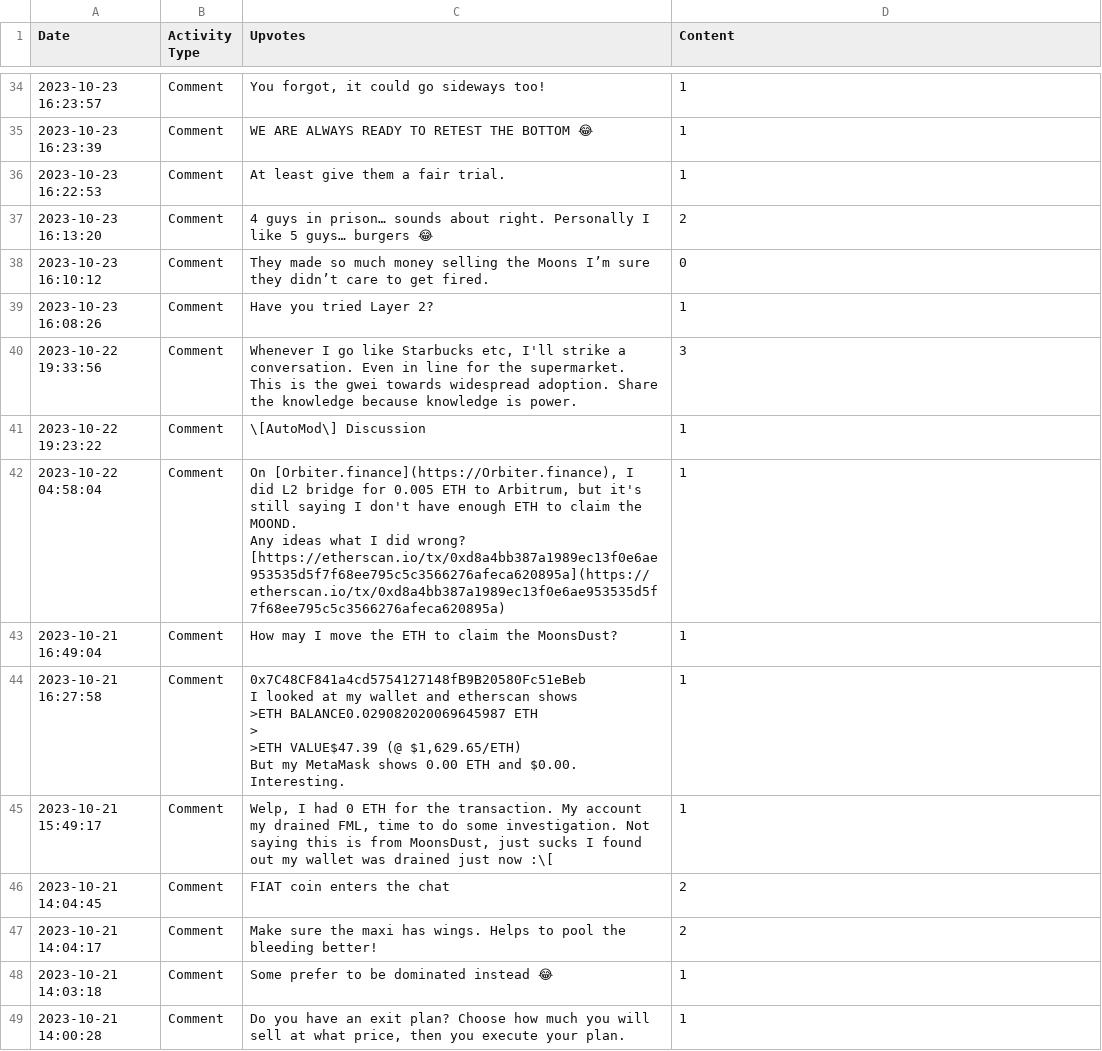
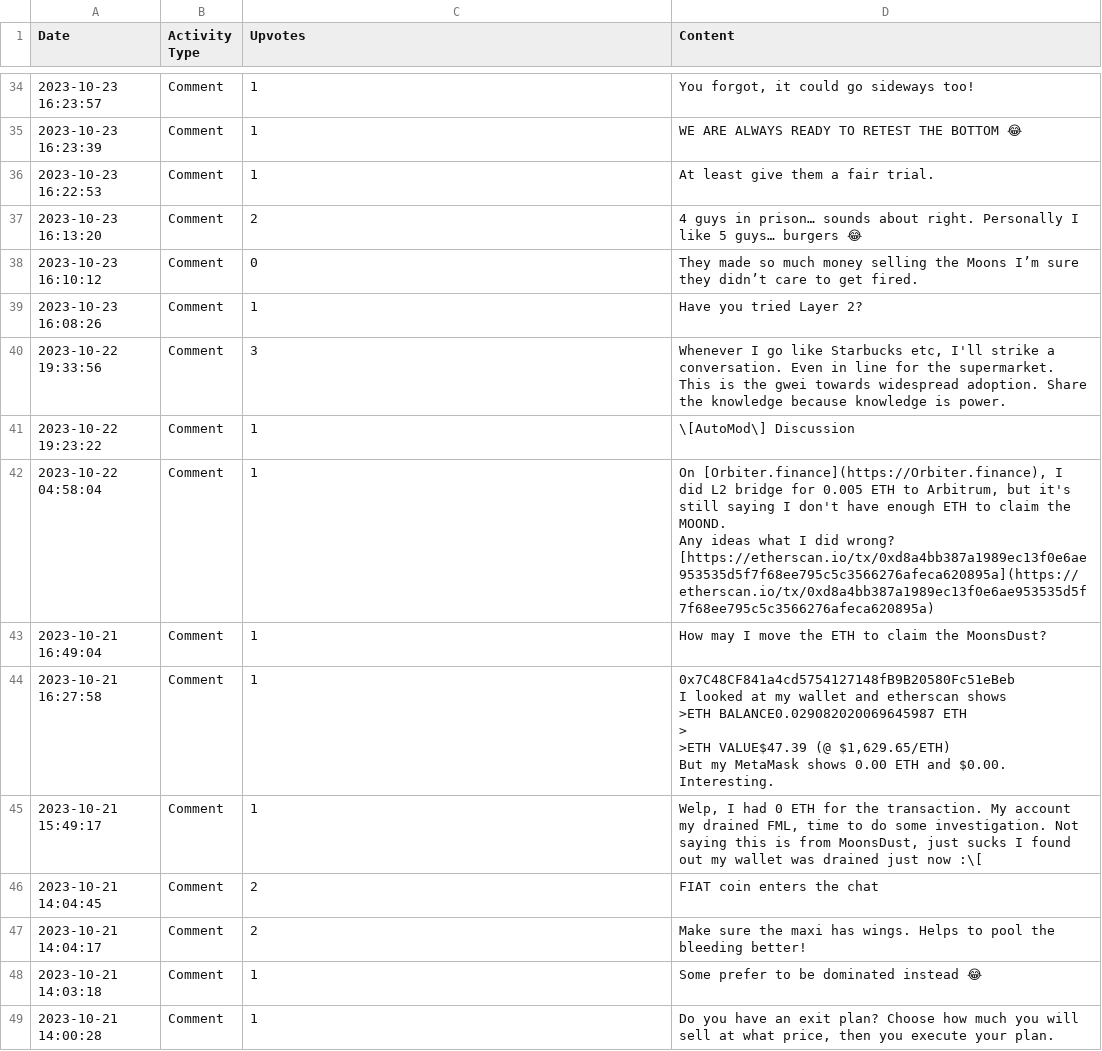
Before and after one commit to Defiboydonut/activity_csv, a CSV file: data/bzzking_activity.csv, drawn as a sheet; only a part is shown, gaps mark what is left out; ↵ is a line break in a cell; the diff covers the shown part only; the diff names each change by its address in the sheet, - before the commit and + after, or states it on an @@ line.

```diff
--- a/data/bzzking_activity.csv
+++ b/data/bzzking_activity.csv
-C34 (Upvotes): You forgot, it could go sideways too!
+C34 (Upvotes): 1
-D34 (Content): 1
+D34 (Content): You forgot, it could go sideways too!
-C35 (Upvotes): WE ARE ALWAYS READY TO RETEST THE BOTTOM 😂
+C35 (Upvotes): 1
-D35 (Content): 1
+D35 (Content): WE ARE ALWAYS READY TO RETEST THE BOTTOM 😂
-C36 (Upvotes): At least give them a fair trial.
+C36 (Upvotes): 1
-D36 (Content): 1
+D36 (Content): At least give them a fair trial.
-C37 (Upvotes): 4 guys in prison… sounds about right. Personally I like 5 guys… burgers 😂
+C37 (Upvotes): 2
-D37 (Content): 2
+D37 (Content): 4 guys in prison… sounds about right. Personally I like 5 guys… burgers 😂
-C38 (Upvotes): They made so much money selling the Moons I’m sure they didn’t care to get fired.
+C38 (Upvotes): 0
-D38 (Content): 0
+D38 (Content): They made so much money selling the Moons I’m sure they didn’t care to get fired.
-C39 (Upvotes): Have you tried Layer 2?
+C39 (Upvotes): 1
-D39 (Content): 1
+D39 (Content): Have you tried Layer 2?
-C40 (Upvotes): Whenever I go like Starbucks etc, I'll strike a conversation. Even in line for the supermarket. This is the gwei towards widespread adoption. Share the knowledge because knowledge is power.
+C40 (Upvotes): 3
-D40 (Content): 3
+D40 (Content): Whenever I go like Starbucks etc, I'll strike a conversation. Even in line for the supermarket. This is the gwei towards widespread adoption. Share the knowledge because knowledge is power.
-C41 (Upvotes): \[AutoMod\] Discussion
+C41 (Upvotes): 1
-D41 (Content): 1
+D41 (Content): \[AutoMod\] Discussion
-C42 (Upvotes): On [Orbiter.finance](https://Orbiter.finance), I did L2 bridge for 0.005 ETH to Arbitrum, but it's still saying I don't have enough ETH to claim the MOOND. ↵ Any ideas what I did wrong? ↵ [https://etherscan.io/tx/0xd8a4bb387a1989ec13f0e6ae953535d5f7f68ee795c5c3566276afeca620895a](https://etherscan.io/tx/0xd8a4bb387a1989ec13f0e6ae953535d5f7f68ee795c5c3566276afeca620895a)
+C42 (Upvotes): 1
-D42 (Content): 1
+D42 (Content): On [Orbiter.finance](https://Orbiter.finance), I did L2 bridge for 0.005 ETH to Arbitrum, but it's still saying I don't have enough ETH to claim the MOOND. ↵ Any ideas what I did wrong? ↵ [https://etherscan.io/tx/0xd8a4bb387a1989ec13f0e6ae953535d5f7f68ee795c5c3566276afeca620895a](https://etherscan.io/tx/0xd8a4bb387a1989ec13f0e6ae953535d5f7f68ee795c5c3566276afeca620895a)
-C43 (Upvotes): How may I move the ETH to claim the MoonsDust?
+C43 (Upvotes): 1
-D43 (Content): 1
+D43 (Content): How may I move the ETH to claim the MoonsDust?
-C44 (Upvotes): 0x7C48CF841a4cd5754127148fB9B20580Fc51eBeb ↵ I looked at my wallet and etherscan shows ↵ >ETH BALANCE0.029082020069645987 ETH ↵ > ↵ >ETH VALUE$47.39 (@ $1,629.65/ETH) ↵ But my MetaMask shows 0.00 ETH and $0.00. Interesting.
+C44 (Upvotes): 1
-D44 (Content): 1
+D44 (Content): 0x7C48CF841a4cd5754127148fB9B20580Fc51eBeb ↵ I looked at my wallet and etherscan shows ↵ >ETH BALANCE0.029082020069645987 ETH ↵ > ↵ >ETH VALUE$47.39 (@ $1,629.65/ETH) ↵ But my MetaMask shows 0.00 ETH and $0.00. Interesting.
-C45 (Upvotes): Welp, I had 0 ETH for the transaction. My account my drained FML, time to do some investigation. Not saying this is from MoonsDust, just sucks I found out my wallet was drained just now :\[
+C45 (Upvotes): 1
-D45 (Content): 1
+D45 (Content): Welp, I had 0 ETH for the transaction. My account my drained FML, time to do some investigation. Not saying this is from MoonsDust, just sucks I found out my wallet was drained just now :\[
-C46 (Upvotes): FIAT coin enters the chat
+C46 (Upvotes): 2
-D46 (Content): 2
+D46 (Content): FIAT coin enters the chat
-C47 (Upvotes): Make sure the maxi has wings. Helps to pool the bleeding better!
+C47 (Upvotes): 2
-D47 (Content): 2
+D47 (Content): Make sure the maxi has wings. Helps to pool the bleeding better!
-C48 (Upvotes): Some prefer to be dominated instead 😂
+C48 (Upvotes): 1
-D48 (Content): 1
+D48 (Content): Some prefer to be dominated instead 😂
-C49 (Upvotes): Do you have an exit plan? Choose how much you will sell at what price, then you execute your plan.
+C49 (Upvotes): 1
-D49 (Content): 1
+D49 (Content): Do you have an exit plan? Choose how much you will sell at what price, then you execute your plan.
```
Also changed, not shown: 106 edited cells elsewhere in this file.
